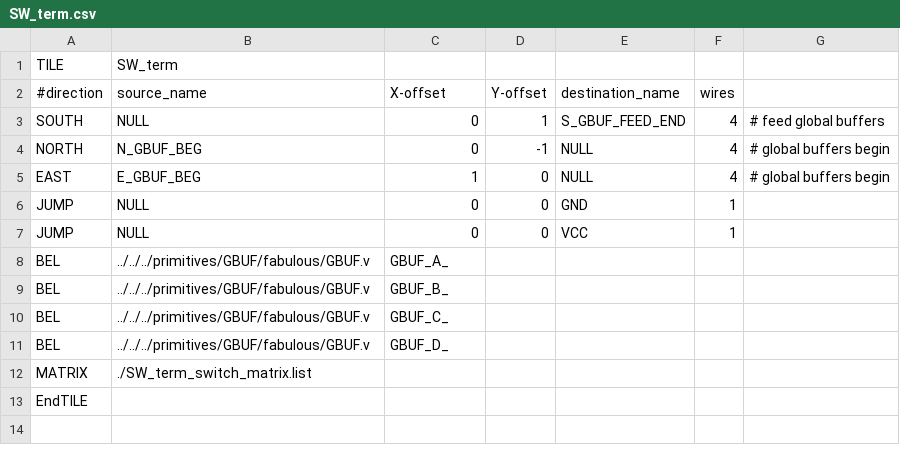
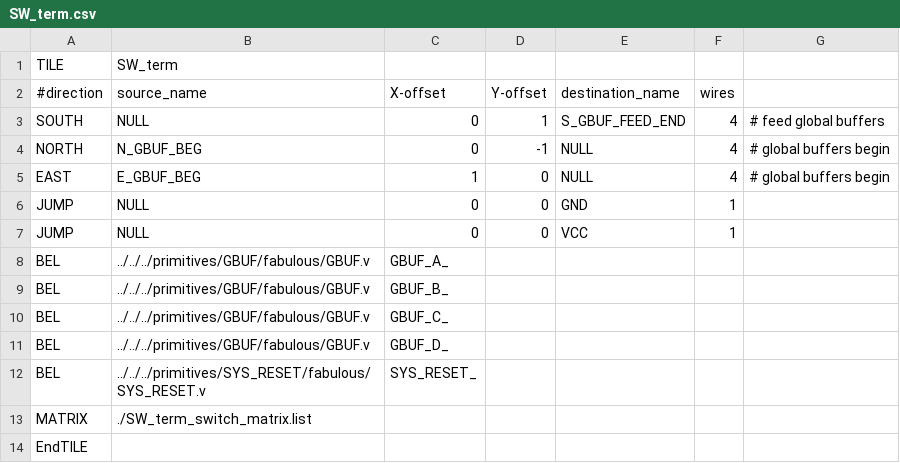
Before and after one commit to mole99/fabulous-tiles, a CSV file: tiles/classic/SW_term/SW_term.csv, drawn as a sheet.

Commit message:
Update classic tiles
Signed-off-by: Leo Moser <leomoser99@gmail.com>

```diff
--- a/tiles/classic/SW_term/SW_term.csv
+++ b/tiles/classic/SW_term/SW_term.csv
@@ -11,2 +11,3 @@ BEL,../../../primitives/GBUF/fabulous/GBUF.v,GBUF_C_,,,,
 BEL,../../../primitives/GBUF/fabulous/GBUF.v,GBUF_D_,,,,
+BEL,../../../primitives/SYS_RESET/fabulous/SYS_RESET.v,SYS_RESET_,,,,
 MATRIX,./SW_term_switch_matrix.list,,,,,
```
Also changed, not shown: tiles/classic/MACC/MACC_bot/MACC_bot.csv, tiles/classic/S_IO/S_IO.csv, 7 other files.
